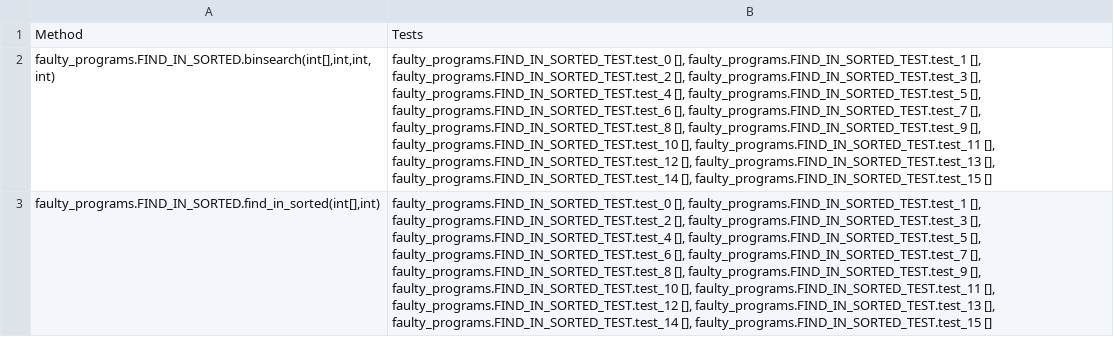
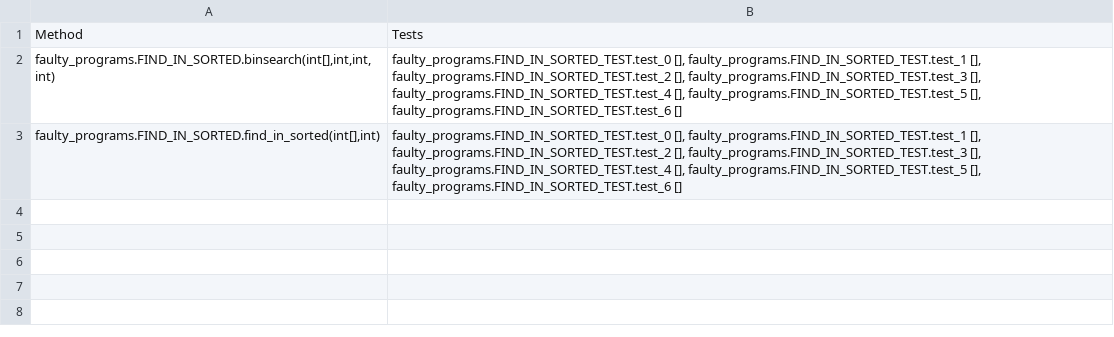
Before and after one commit to bzq360/gin, a CSV file: quixbugs/quixbugs_method_files/find_in_sorted.csv, drawn as a sheet; the diff names each change by its address in the sheet, - before the commit and + after, or states it on an @@ line.

Commit message:
update quixbugs method files and problems

```diff
--- a/quixbugs/quixbugs_method_files/find_in_sorted.csv
+++ b/quixbugs/quixbugs_method_files/find_in_sorted.csv
-B2:B3: …[], faulty_programs.FIND_IN_SORTED_TEST.test_6 [], faulty_programs.FIND_IN_SORTED_TEST.test_7 [], faulty_programs.FIND_IN_SORTED_TEST.test_8 [], faulty_programs.FIND_IN_SORTED_TEST.test_9 [], faulty_programs.FIND_IN_SORTED_TEST.test_10 [], faulty_programs.FIND_IN_SORTED_TEST.test_11 [], faulty_programs.FIND_IN_SORTED_TEST.test_12 [], faulty_programs.FIND_IN_SORTED_TEST.test_13 [], faulty_programs.FIND_IN_SORTED_TEST.test_14 [], faulty_programs.FIND_IN_SORTED_TEST.test_15 []
+B2:B3: …[], faulty_programs.FIND_IN_SORTED_TEST.test_6 []
```
Also changed, not shown: quixbugs/quixbugs_method_files/bitcount.csv, quixbugs/quixbugs_method_files/depth_first_search.csv, 27 other files.
